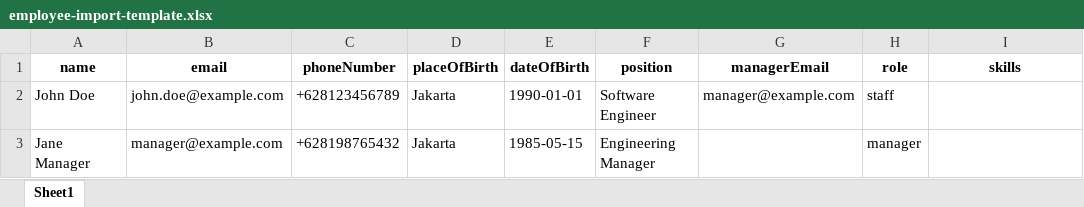
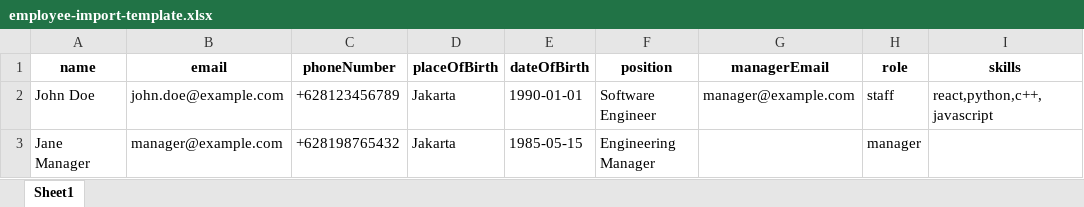
Before and after one commit to heintzz/dev-align, an Excel workbook: Backend/scripts/employee-import-template.xlsx, sheet Sheet1, drawn as a sheet; values as stored, in another font and other column widths than the file's, no borders; charts and pictures not drawn; the diff names each change by its address in the sheet, - before the commit and + after, or states it on an @@ line.

Commit message:
fix feature add employee by excel

```diff
--- a/Backend/scripts/employee-import-template.xlsx (sheet Sheet1)
+++ b/Backend/scripts/employee-import-template.xlsx (sheet Sheet1)
-I2 (skills): (empty)
+I2 (skills): react,python,c++,javascript
```
Also changed, not shown: 3 other files.
